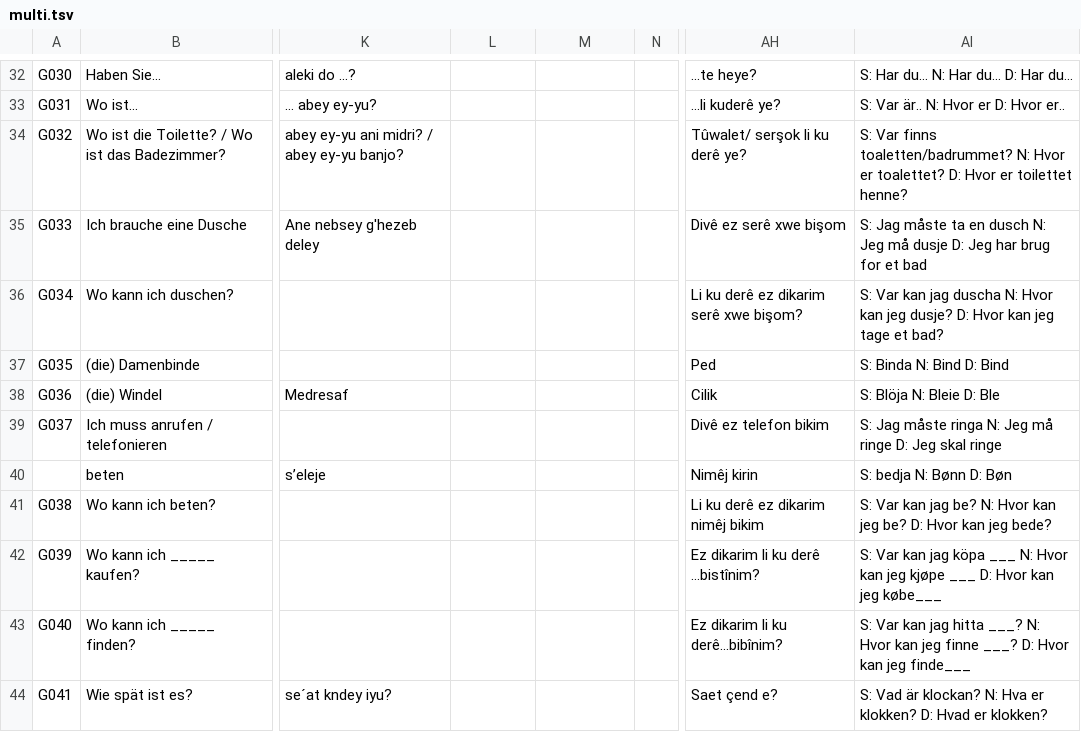
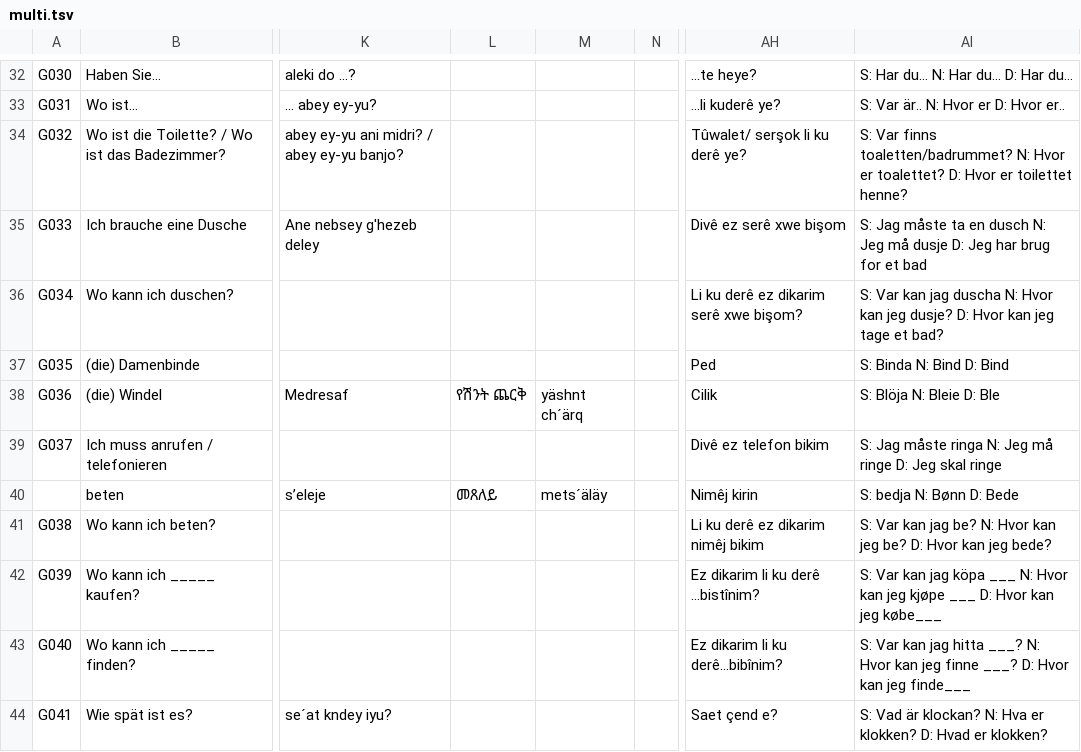
Before and after one commit to refugee-phrasebook/backendscripts, a TSV file: bash-scripts-for-pdf-generation/download/tsv/multi.tsv, drawn as a sheet; only a part is shown, gaps mark what is left out; the diff covers the shown part only; the diff names each change by its address in the sheet, - before the commit and + after, or states it on an @@ line.

```diff
--- a/bash-scripts-for-pdf-generation/download/tsv/multi.tsv
+++ b/bash-scripts-for-pdf-generation/download/tsv/multi.tsv
-L38: (empty)
+L38: የሽንት ጨርቅ
-M38: (empty)
+M38: yäshnt ch´ärq
-L40: (empty)
+L40: መጸለይ
-M40: (empty)
+M40: mets´äläy
-AI40: S: bedja N: Bønn D: Bøn
+AI40: S: bedja N: Bønn D: Bede
```
Also changed, not shown: 131 edited cells elsewhere in this file, 9 other files.
